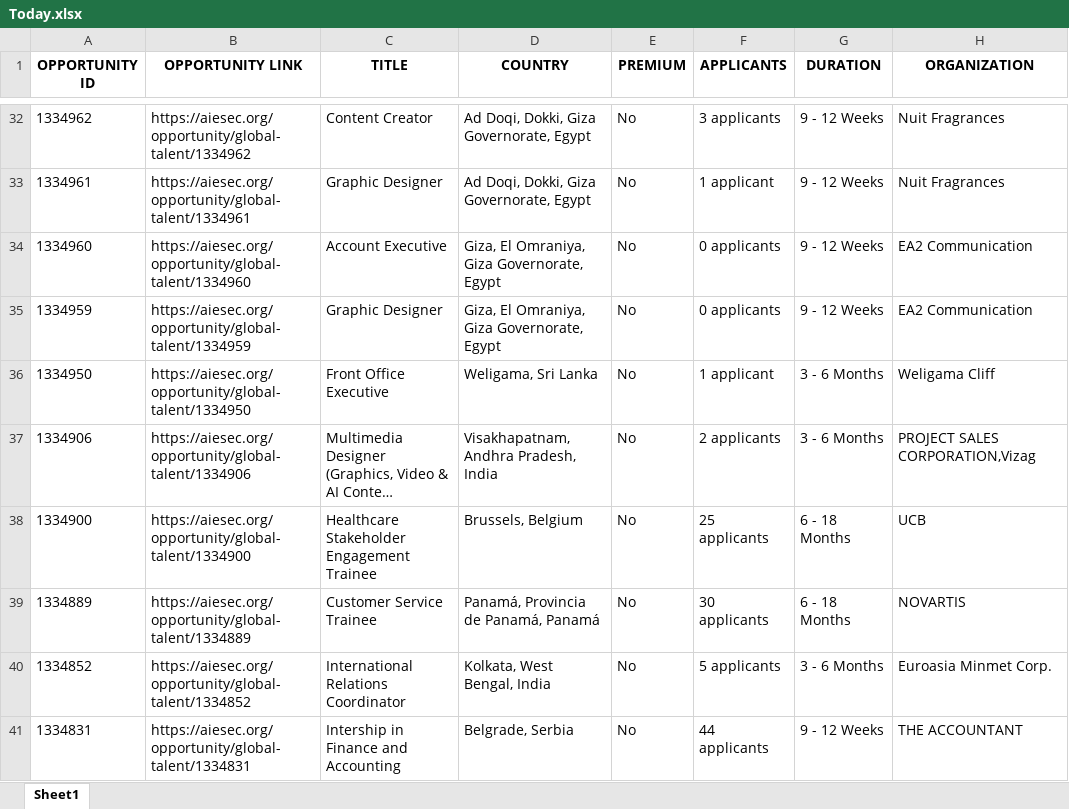
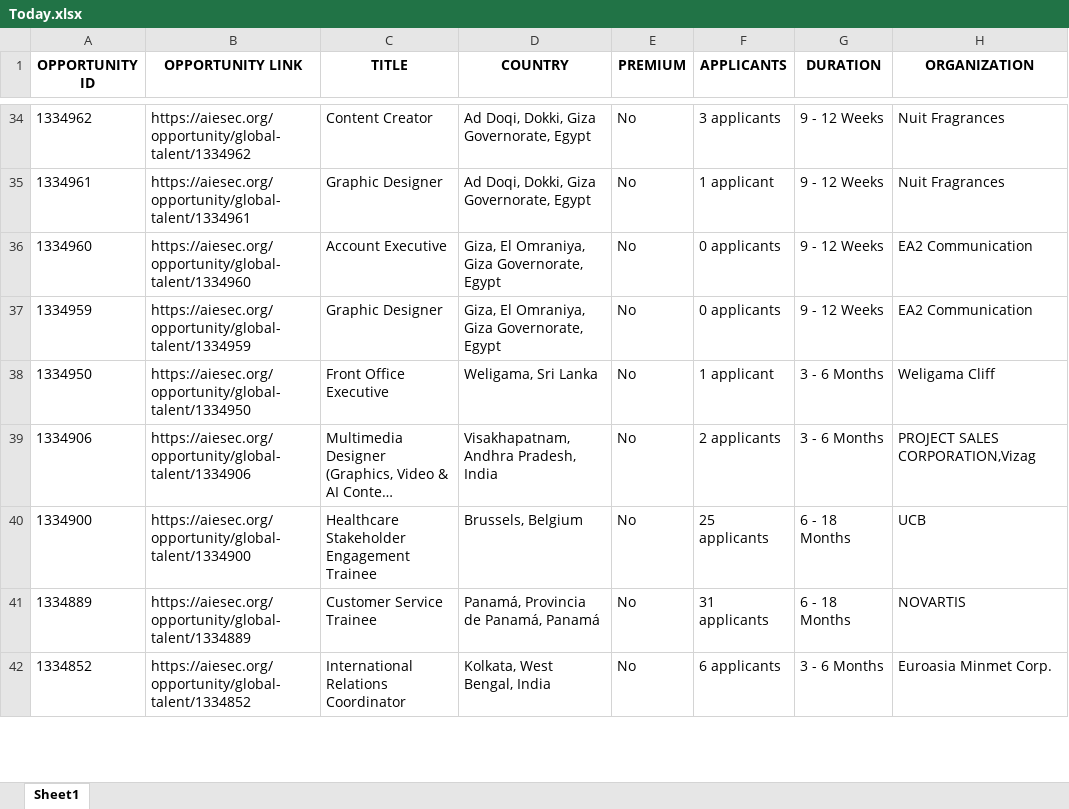
Before and after one commit to IbrahiimHassan/AIESEC_GUC, an Excel workbook: Today.xlsx, sheet Sheet1, drawn as a sheet; only a part is shown, gaps mark what is left out; long unchanged cells end in …; values as stored, in another font and other column widths than the file's, no borders; removed rows and columns are numbered as before the commit, all else as after; the diff covers the shown part only; the diff names each change by its address in the sheet, - before the commit and + after, or states it on an @@ line.

```diff
--- a/Today.xlsx (sheet Sheet1)
+++ b/Today.xlsx (sheet Sheet1)
-F41 (APPLICANTS): 30 applicants
+F41 (APPLICANTS): 31 applicants
-F42 (APPLICANTS): 5 applicants
+F42 (APPLICANTS): 6 applicants
-row 41: 1334831 | https://aiesec.org/opportunity/global-talent/1334831 | Intership in Finance and Accounting | Belgrade, Serbia | No | 44 applicants | 9 - 12 Weeks | THE ACCOUNTANT
```
Also changed, not shown: 10 added rows, 3 removed rows, 1 moved row and 117 edited cells elsewhere in this sheet, New.xlsx, 1 other file.
